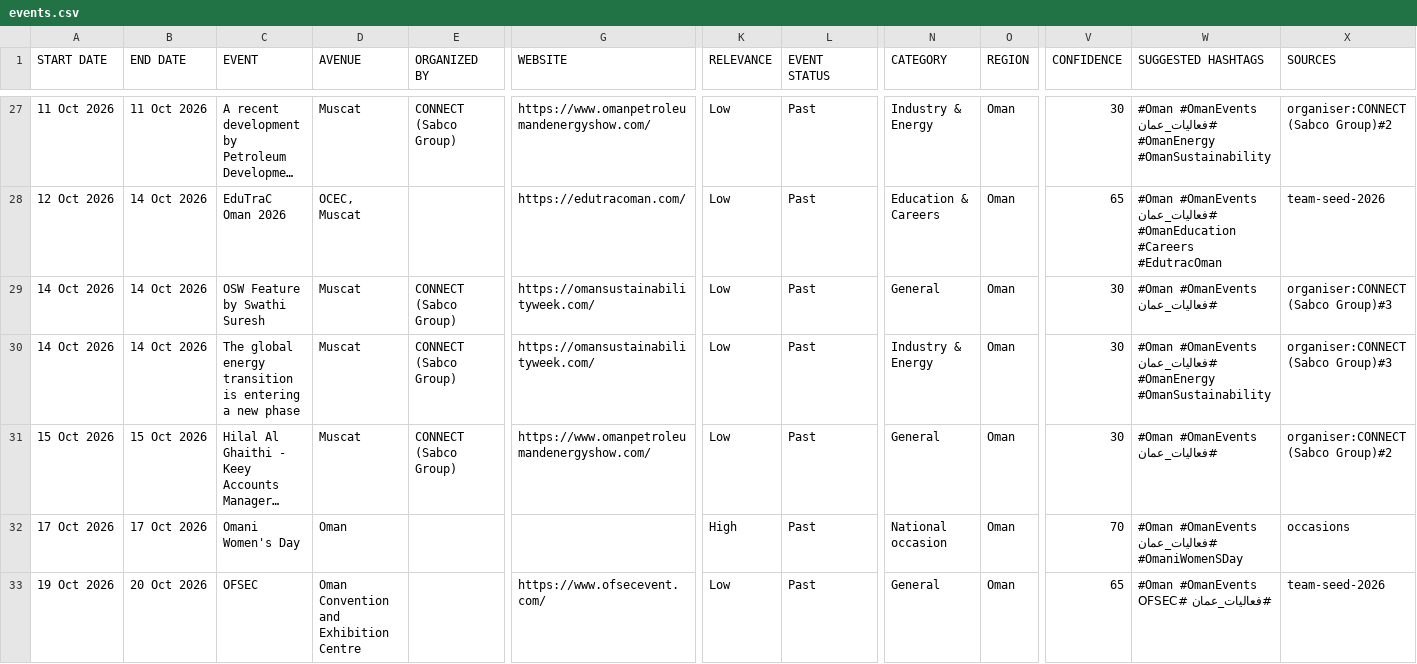
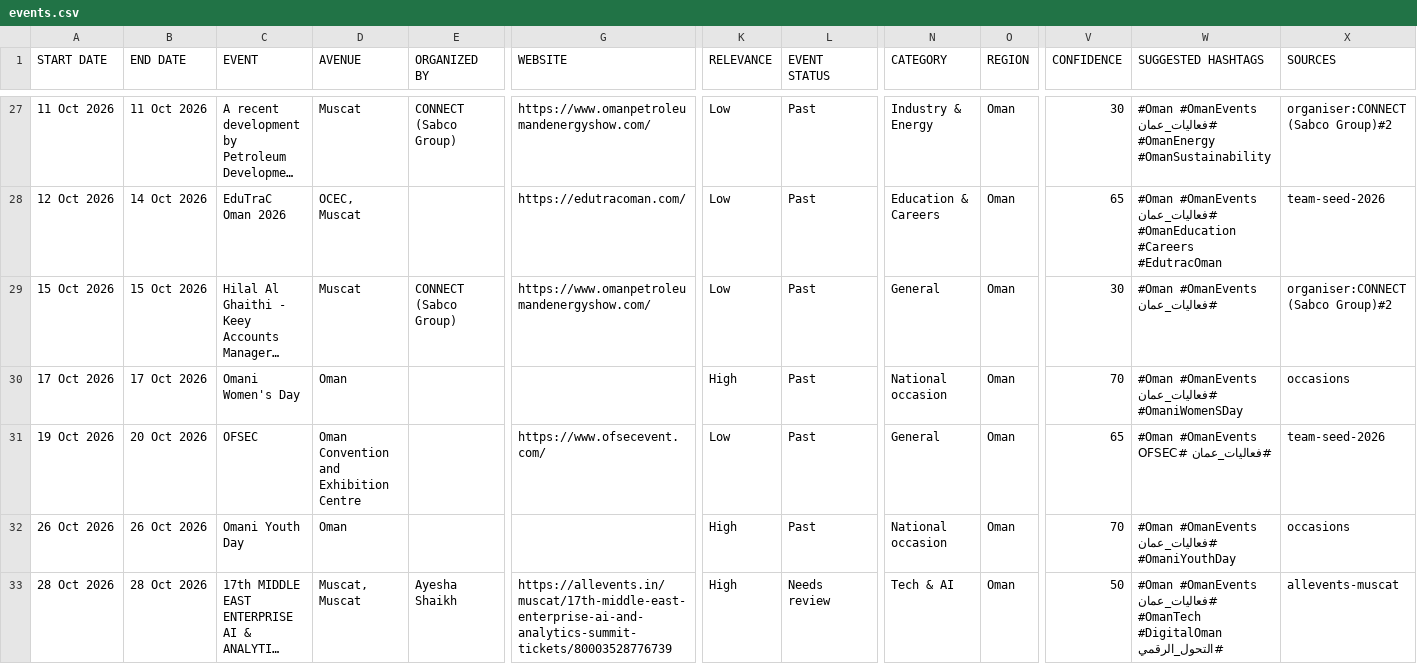
Before and after one commit to MAITH98/oman-events-radar, a CSV file: docs/events.csv, drawn as a sheet; only a part is shown, gaps mark what is left out; the shorter side is filled out with more unchanged rows; long unchanged cells end in …; rows hold the shown columns only; the diff covers the shown part only; the diff names each change by its address in the sheet, - before the commit and + after, or states it on an @@ line.

```diff
--- a/docs/events.csv
+++ b/docs/events.csv
-row 29: 14 Oct 2026 | 14 Oct 2026 | OSW Feature by Swathi Suresh | Muscat | CONNECT (Sabco Group) | https://omansustainabilityweek.com/ | Low | Past | General | Oman | 30 | #Oman #OmanEvents #فعاليات_عمان | organiser:CONNECT (Sabco Group)#3
-row 30: 14 Oct 2026 | 14 Oct 2026 | The global energy transition is entering a new phase | Muscat | CONNECT (Sabco Group) | https://omansustainabilityweek.com/ | Low | Past | Industry & Energy | Oman | 30 | #Oman #OmanEvents #فعاليات_عمان #OmanEnergy #OmanSustainability | organiser:CONNECT (Sabco Group)#3
```
Also changed, not shown: 1 removed row elsewhere in this file, 8 other files.
